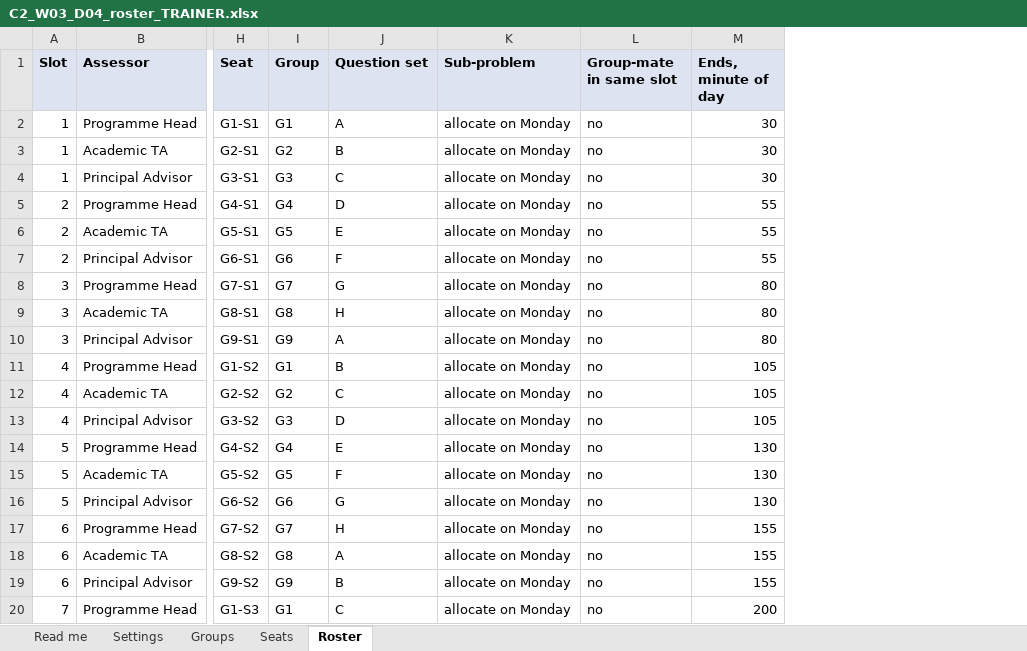
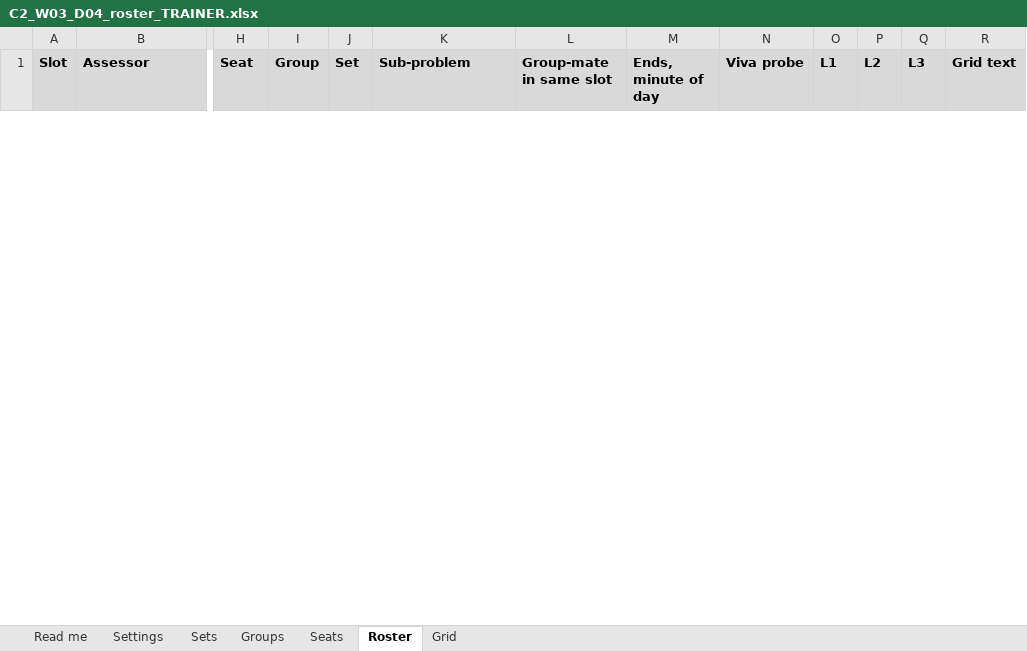
Before and after one commit to fde-academy-lab/c2-content-factory, an Excel workbook: content/W03/D4/mocks/C2_W03_D04_roster_TRAINER.xlsx, sheet Roster, drawn as a sheet; only a part is shown, gaps mark what is left out; values as stored, in another font and other column widths than the file's, no borders; removed rows and columns are numbered as before the commit, all else as after; rows hold the shown columns only; the diff covers the shown part only; the diff names each change by its address in the sheet, - before the commit and + after, or states it on an @@ line.

```diff
--- a/content/W03/D4/mocks/C2_W03_D04_roster_TRAINER.xlsx (sheet Roster)
+++ b/content/W03/D4/mocks/C2_W03_D04_roster_TRAINER.xlsx (sheet Roster)
+sheet tab: Sets
+sheet tab: Grid
-column J (Question set), empty
+column J (Set), empty
+column N (Viva probe), empty
+column O (L1), empty
+column P (L2), empty
+column Q (L3), empty
+column R (Grid text), empty
-row 2: 1 | Programme Head | G1-S1 | G1 | A | allocate on Monday | no | 30
-row 3: 1 | Academic TA | G2-S1 | G2 | B | allocate on Monday | no | 30
-row 4: 1 | Principal Advisor | G3-S1 | G3 | C | allocate on Monday | no | 30
-row 5: 2 | Programme Head | G4-S1 | G4 | D | allocate on Monday | no | 55
-row 6: 2 | Academic TA | G5-S1 | G5 | E | allocate on Monday | no | 55
-row 7: 2 | Principal Advisor | G6-S1 | G6 | F | allocate on Monday | no | 55
-row 8: 3 | Programme Head | G7-S1 | G7 | G | allocate on Monday | no | 80
-row 9: 3 | Academic TA | G8-S1 | G8 | H | allocate on Monday | no | 80
-row 10: 3 | Principal Advisor | G9-S1 | G9 | A | allocate on Monday | no | 80
-row 11: 4 | Programme Head | G1-S2 | G1 | B | allocate on Monday | no | 105
-row 12: 4 | Academic TA | G2-S2 | G2 | C | allocate on Monday | no | 105
-row 13: 4 | Principal Advisor | G3-S2 | G3 | D | allocate on Monday | no | 105
-row 14: 5 | Programme Head | G4-S2 | G4 | E | allocate on Monday | no | 130
-row 15: 5 | Academic TA | G5-S2 | G5 | F | allocate on Monday | no | 130
-row 16: 5 | Principal Advisor | G6-S2 | G6 | G | allocate on Monday | no | 130
-row 17: 6 | Programme Head | G7-S2 | G7 | H | allocate on Monday | no | 155
-row 18: 6 | Academic TA | G8-S2 | G8 | A | allocate on Monday | no | 155
-row 19: 6 | Principal Advisor | G9-S2 | G9 | B | allocate on Monday | no | 155
-row 20: 7 | Programme Head | G1-S3 | G1 | C | allocate on Monday | no | 200
```
Also changed, not shown: 42 added rows and 23 removed rows elsewhere in this sheet, sheet Seats, sheet Groups, sheet Settings, sheet Read me, content/W03/D4/rubrics/C2_W03_D04_mock_scoring_sheet_TRAINER.xlsx, 3 other files.
